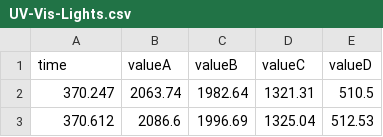
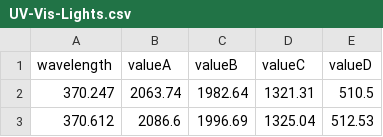
Before and after one commit to njlnfides/lights, a CSV file: UV-Vis-Lights.csv, drawn as a sheet; only a part is shown.

Commit message:
updated legend

```diff
--- a/UV-Vis-Lights.csv
+++ b/UV-Vis-Lights.csv
@@ -1,2 +1,2 @@
-time,valueA,valueB,valueC,valueD
+wavelength,valueA,valueB,valueC,valueD
 370.247,2063.74,1982.64,1321.31,510.5
```
